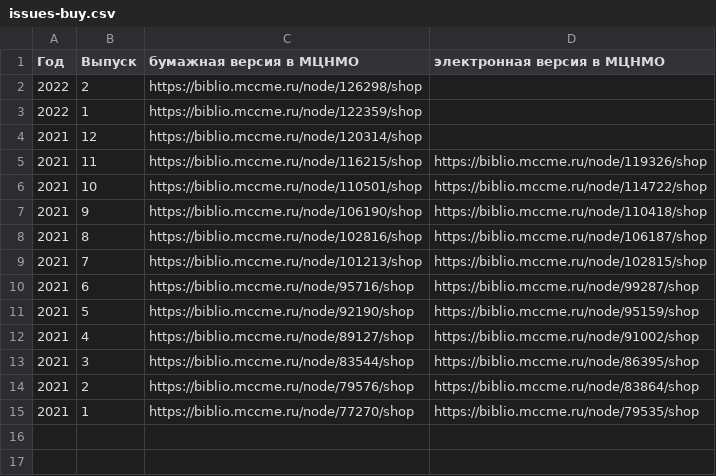
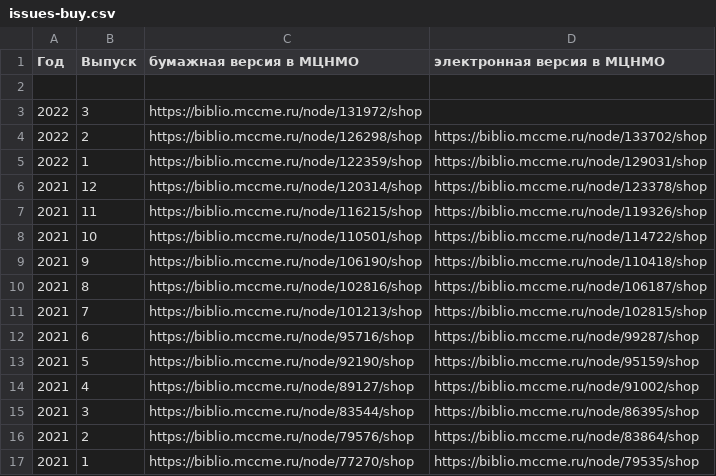
Before and after one commit to kvantik/hugo-kvantik, a CSV file: resources/csv/issues-buy.csv, drawn as a sheet.

```diff
--- a/resources/csv/issues-buy.csv
+++ b/resources/csv/issues-buy.csv
@@ -1,5 +1,7 @@
 Год,Выпуск,бумажная версия в МЦНМО,электронная версия в МЦНМО
-2022,2,https://biblio.mccme.ru/node/126298/shop,
-2022,1,https://biblio.mccme.ru/node/122359/shop,
-2021,12,https://biblio.mccme.ru/node/120314/shop,
+,,,
+2022,3,https://biblio.mccme.ru/node/131972/shop,
+2022,2,https://biblio.mccme.ru/node/126298/shop,https://biblio.mccme.ru/node/133702/shop
+2022,1,https://biblio.mccme.ru/node/122359/shop,https://biblio.mccme.ru/node/129031/shop
+2021,12,https://biblio.mccme.ru/node/120314/shop,https://biblio.mccme.ru/node/123378/shop
 2021,11,https://biblio.mccme.ru/node/116215/shop,https://biblio.mccme.ru/node/119326/shop
```
Also changed, not shown: resources/csv/issues.csv.
